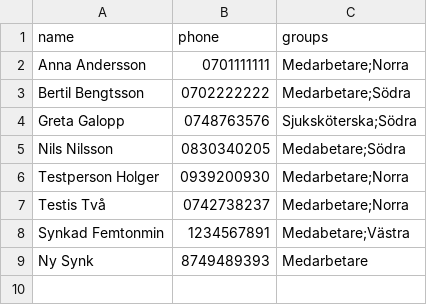
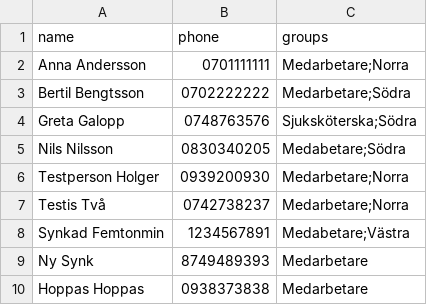
Before and after one commit to nnaha313/contacts-test, a CSV file: contacts.csv, drawn as a sheet; the diff names each change by its address in the sheet, - before the commit and + after, or states it on an @@ line.

Commit message:
Add new contact 'Hoppas Hoppas' to contacts.csv

```diff
--- a/contacts.csv
+++ b/contacts.csv
+row 10: Hoppas Hoppas | 0938373838 | Medarbetare
```
